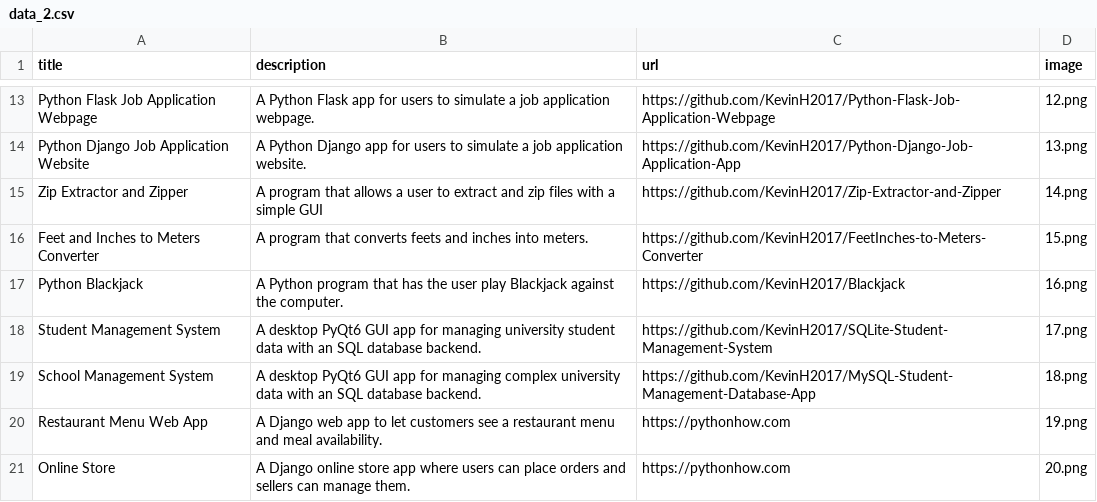
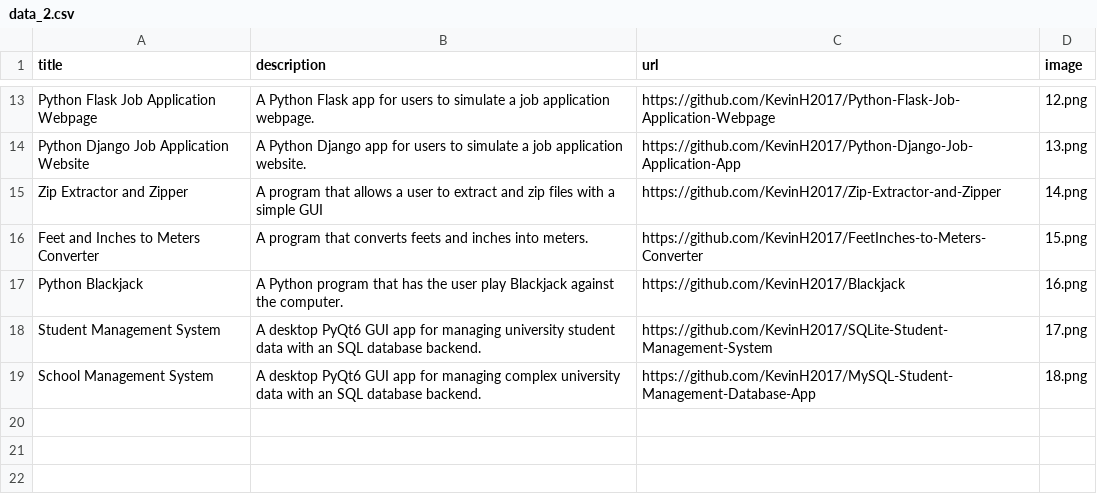
Before and after one commit to KevinH2017/Streamlit-Portfolio-Website, a CSV file: data_2.csv, drawn as a sheet; only a part is shown, gaps mark what is left out.

Commit message:
Update data_2.csv

```diff
--- a/data_2.csv
+++ b/data_2.csv
@@ -19,3 +19 @@ Student Management System,A desktop PyQt6 GUI app for managing university studen
 School Management System,A desktop PyQt6 GUI app for managing complex university data with an SQL database backend.,https://github.com/KevinH2017/MySQL-Student-Management-Database-App,18.png
-Restaurant Menu Web App,A Django web app to let customers see a restaurant menu and meal availability.,https://pythonhow.com,19.png
-Online Store,A Django online store app where users can place orders and sellers can manage them.,https://pythonhow.com,20.png
```
